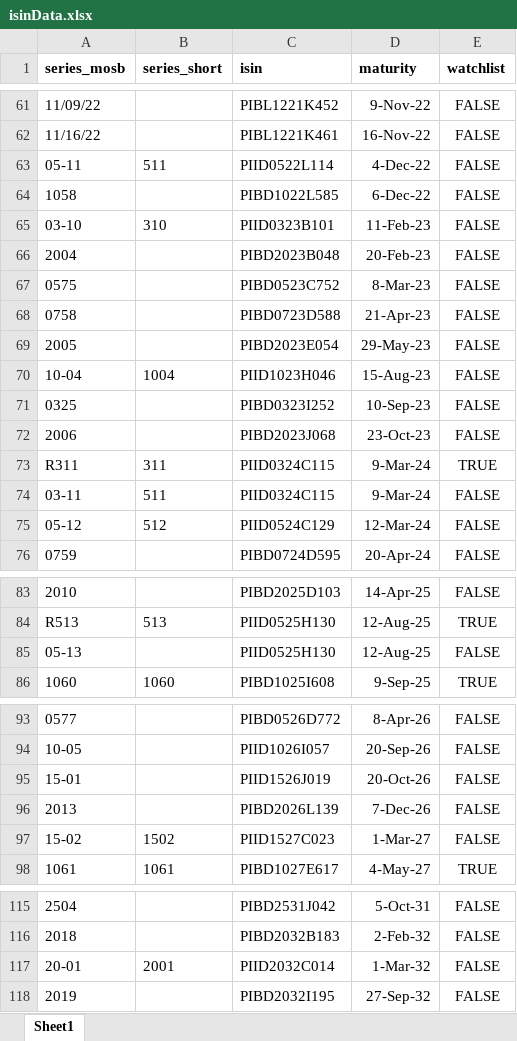
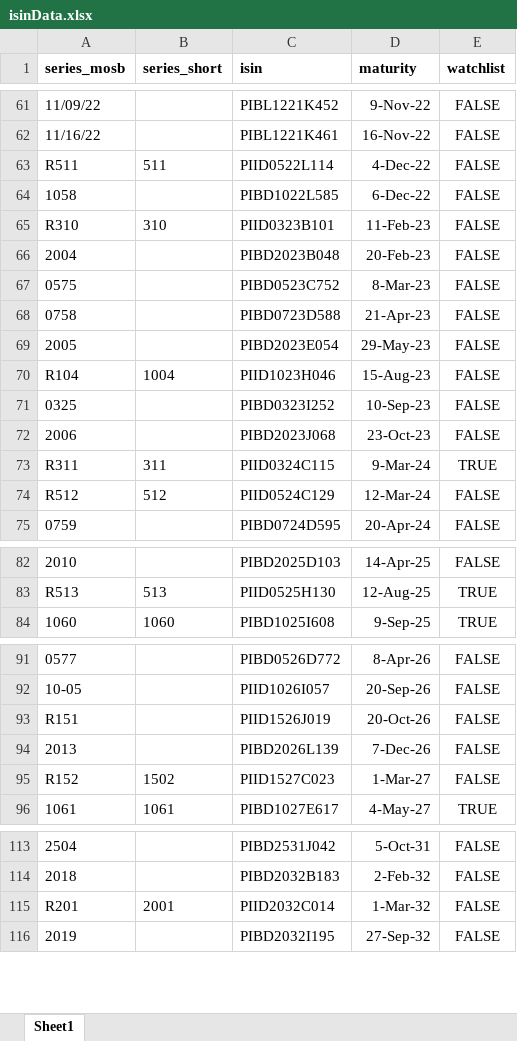
Before and after one commit to baltasaurusrex/phlgsbot, an Excel workbook: isinData/isinData.xlsx, sheet Sheet1, drawn as a sheet; only a part is shown, gaps mark what is left out; values as stored, in another font and other column widths than the file's, no borders; removed rows and columns are numbered as before the commit, all else as after; the diff covers the shown part only; the diff names each change by its address in the sheet, - before the commit and + after, or states it on an @@ line.

```diff
--- a/isinData/isinData.xlsx (sheet Sheet1)
+++ b/isinData/isinData.xlsx (sheet Sheet1)
-A63 (series_mosb): 05-11
+A63 (series_mosb): R511
-A65 (series_mosb): 03-10
+A65 (series_mosb): R310
-A70 (series_mosb): 10-04
+A70 (series_mosb): R104
-row 74: 03-11 | 511 | PIID0324C115 | 9-Mar-24 | FALSE
-A74 (series_mosb): 05-12
+A74 (series_mosb): R512
-row 85: 05-13 |  | PIID0525H130 | 12-Aug-25 | FALSE
-A93 (series_mosb): 15-01
+A93 (series_mosb): R151
-A95 (series_mosb): 15-02
+A95 (series_mosb): R152
-A115 (series_mosb): 20-01
+A115 (series_mosb): R201
```
Also changed, not shown: 1 edited cell elsewhere in this sheet, 6 other files.
